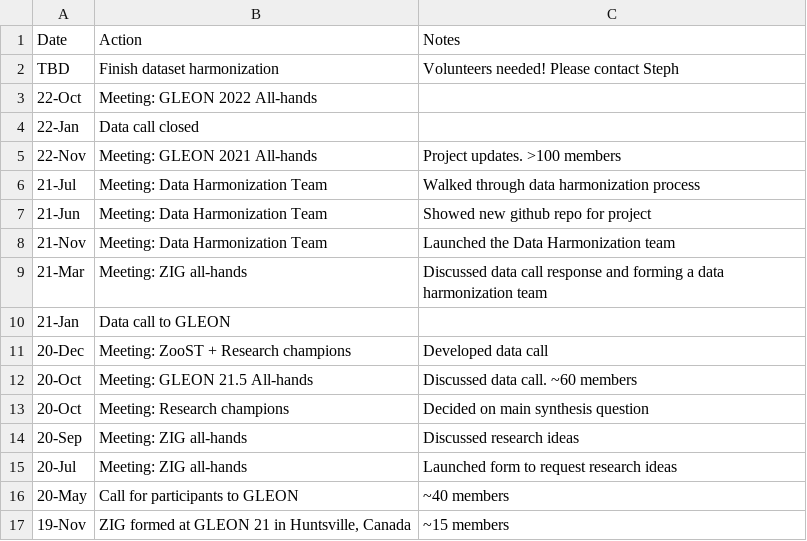
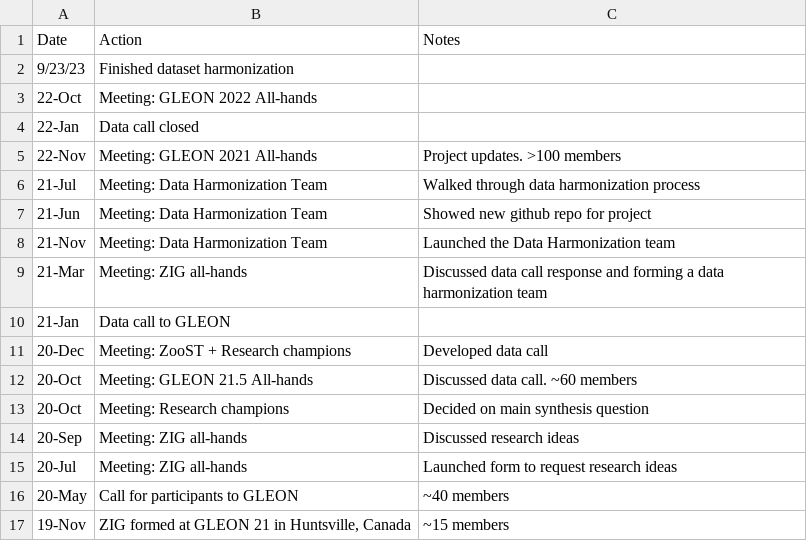
Before and after one commit to sfigary/website, a CSV file: project_log.csv, drawn as a sheet.

```diff
--- a/project_log.csv
+++ b/project_log.csv
@@ -1,3 +1,3 @@
 Date,Action,Notes
-TBD,Finish dataset harmonization,Volunteers needed! Please contact Steph
+9/23/23,Finished dataset harmonization,
 22-Oct,Meeting: GLEON 2022 All-hands,
```
Also changed, not shown: 10 other files.
